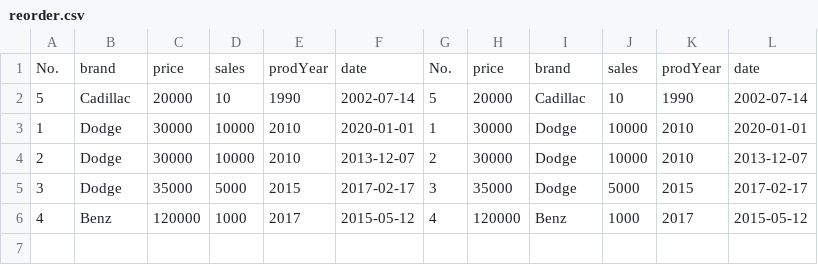
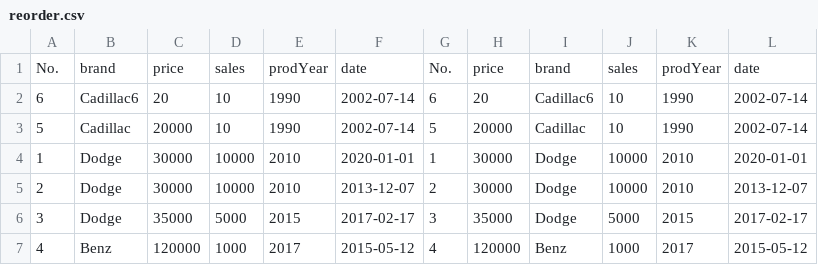
Before and after one commit to maryamsharifinia/createDsl, a CSV file: my_dsl/reorder.csv, drawn as a sheet; the diff names each change by its address in the sheet, - before the commit and + after, or states it on an @@ line.

```diff
--- a/my_dsl/reorder.csv
+++ b/my_dsl/reorder.csv
+row 2: 6 | Cadillac6 | 20 | 10 | 1990 | 2002-07-14 | 6 | 20 | Cadillac6 | 10 | 1990 | 2002-07-14
```
Also changed, not shown: my_dsl/add_col_named.csv, my_dsl/data_type.csv, 13 other files.
